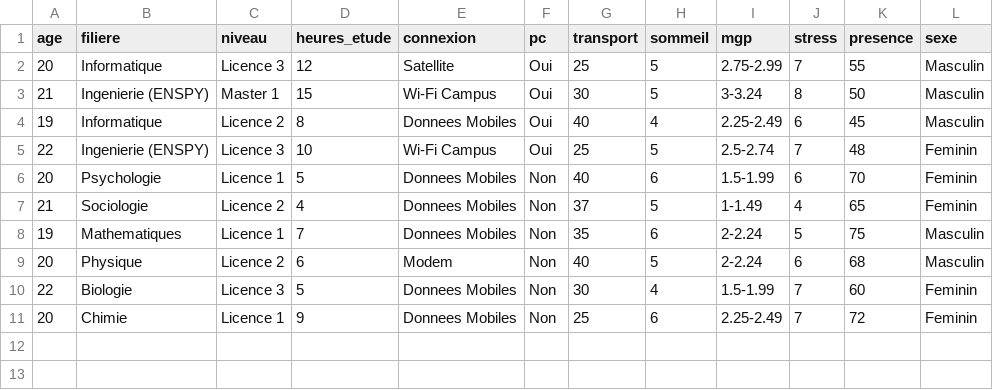
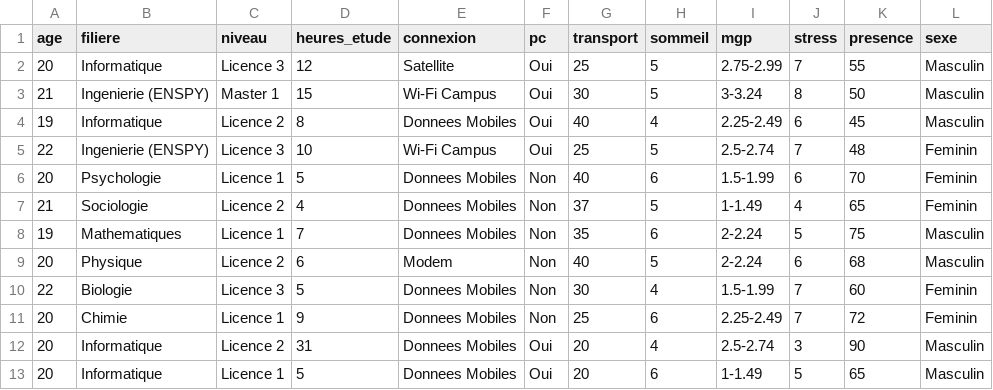
Before and after one commit to TientcheuWonsiDilane/TP232_AnalyseUY1, a CSV file: proj1/data_uy1.csv, drawn as a sheet.

```diff
--- a/proj1/data_uy1.csv
+++ b/proj1/data_uy1.csv
@@ -11 +11,3 @@ age,filiere,niveau,heures_etude,connexion,pc,transport,sommeil,mgp,stress,presen
 20,Chimie,Licence 1,9,Donnees Mobiles,Non,25,6,2.25-2.49,7,72,Feminin
+20,Informatique,Licence 2,31,Donnees Mobiles,Oui,20,4,2.5-2.74,3,90,Masculin
+20,Informatique,Licence 1,5,Donnees Mobiles,Oui,20,6,1-1.49,5,65,Masculin
```
Also changed, not shown: 2 other files.
